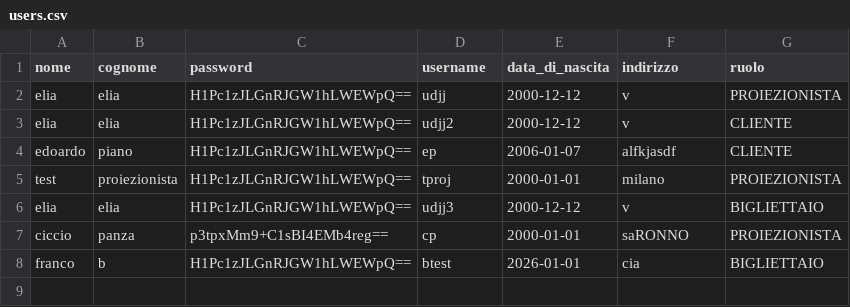
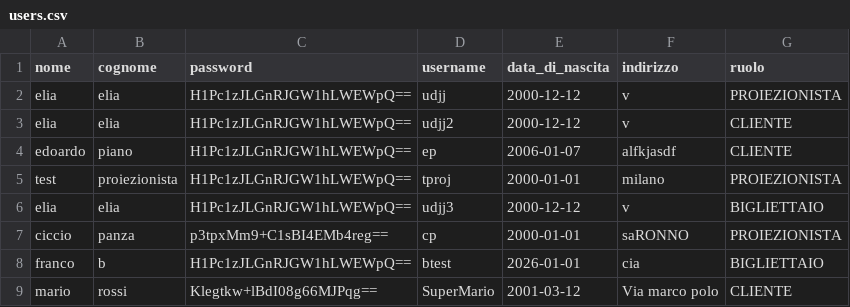
Before and after one commit to flekss07/UNI-cinemax-maven, a CSV file: data/users.csv, drawn as a sheet.

Commit message:
small changes

```diff
--- a/data/users.csv
+++ b/data/users.csv
@@ -8 +8,2 @@ ciccio,panza,p3tpxMm9+C1sBI4EMb4reg==,cp,2000-01-01,saRONNO,PROIEZIONISTA
 franco,b,H1Pc1zJLGnRJGW1hLWEWpQ==,btest,2026-01-01,cia,BIGLIETTAIO
+mario,rossi,Klegtkw+lBdI08g66MJPqg==,SuperMario,2001-03-12,Via marco polo,CLIENTE
```
